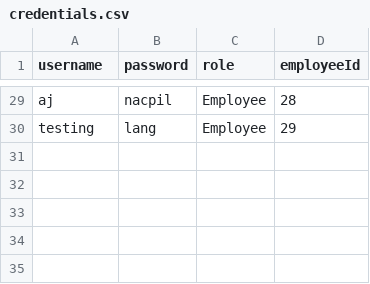
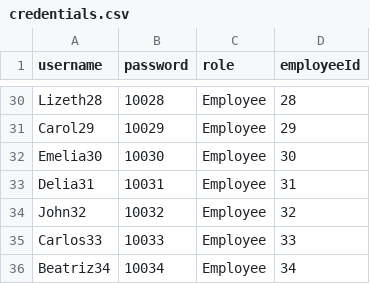
Before and after one commit to jayceebasa/OOP_Principles_MotorPH, a CSV file: resources/credentials.csv, drawn as a sheet; only a part is shown, gaps mark what is left out; addresses are those after the commit; the diff covers the shown part only; the diff names each change by its address in the sheet, - before the commit and + after, or states it on an @@ line.

```diff
--- a/resources/credentials.csv
+++ b/resources/credentials.csv
-A30 (username): aj
+A30 (username): Lizeth28
-B30 (password): nacpil
+B30 (password): 10028
-A31 (username): testing
+A31 (username): Carol29
-B31 (password): lang
+B31 (password): 10029
+row 32: Emelia30 | 10030 | Employee | 30
+row 33: Delia31 | 10031 | Employee | 31
+row 34: John32 | 10032 | Employee | 32
+row 35: Carlos33 | 10033 | Employee | 33
+row 36: Beatriz34 | 10034 | Employee | 34
```
Also changed, not shown: 1 added row and 29 edited cells elsewhere in this file, resources/Employees.csv, 2 other files.
